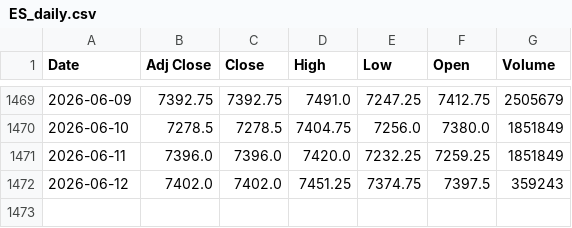
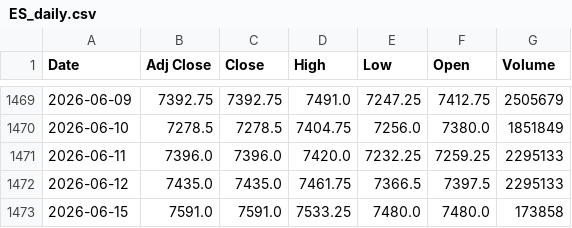
Before and after one commit to tdelpo/Quant_Projects, a CSV file: P002 - Project - Equity Futures Trading/Market_data/ES_daily.csv, drawn as a sheet; only a part is shown, gaps mark what is left out.

Commit message:
eda

```diff
--- a/P002 - Project - Equity Futures Trading/Market_data/ES_daily.csv
+++ b/P002 - Project - Equity Futures Trading/Market_data/ES_daily.csv
@@ -1470,3 +1470,4 @@ Date,Adj Close,Close,High,Low,Open,Volume
 2026-06-10,7278.5,7278.5,7404.75,7256.0,7380.0,1851849
-2026-06-11,7396.0,7396.0,7420.0,7232.25,7259.25,1851849
-2026-06-12,7402.0,7402.0,7451.25,7374.75,7397.5,359243
+2026-06-11,7396.0,7396.0,7420.0,7232.25,7259.25,2295133
+2026-06-12,7435.0,7435.0,7461.75,7366.5,7397.5,2295133
+2026-06-15,7591.0,7591.0,7533.25,7480.0,7480.0,173858
```
